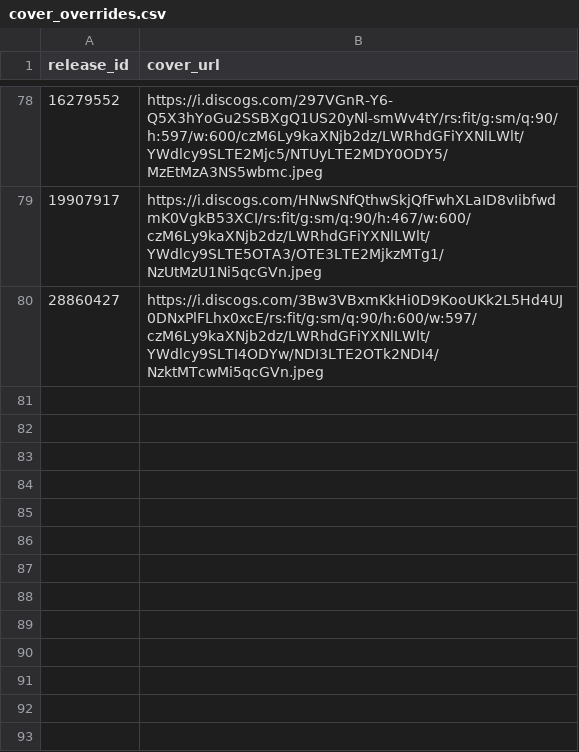
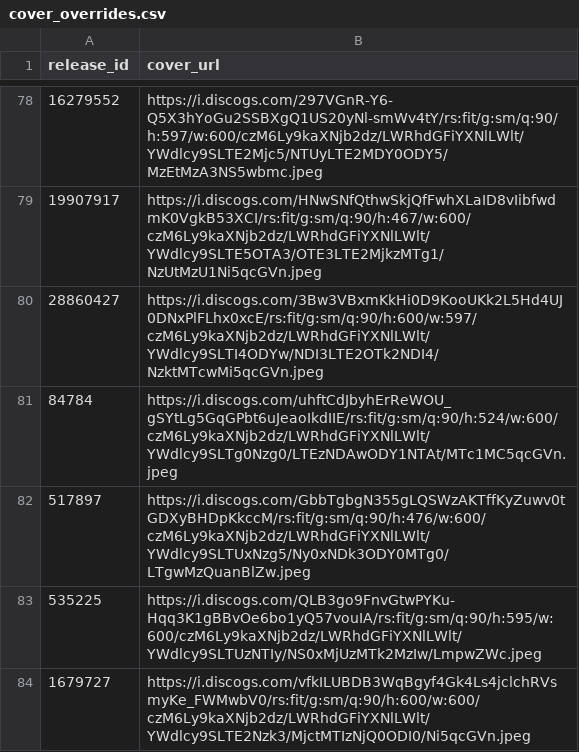
Before and after one commit to DHancock80/music-search-app, a CSV file: cover_overrides.csv, drawn as a sheet; only a part is shown, gaps mark what is left out.

Commit message:
Batch sync cover_overrides.csv (2025-05-08T20:04:56.619251 UTC)

```diff
--- a/cover_overrides.csv
+++ b/cover_overrides.csv
@@ -80 +80,5 @@ release_id,cover_url
 28860427,https://i.discogs.com/3Bw3VBxmKkHi0D9KooUKk2L5Hd4UJ0DNxPlFLhx0xcE/rs:fit/g:sm/q:90/h:600/w:597/czM6Ly9kaXNjb2dz/LWRhdGFiYXNlLWlt/YWdlcy9SLTI4ODYw/NDI3LTE2OTk2NDI4/NzktMTcwMi5qcGVn.jpeg
+84784,https://i.discogs.com/uhftCdJbyhErReWOU_gSYtLg5GqGPbt6uJeaoIkdIIE/rs:fit/g:sm/q:90/h:524/w:600/czM6Ly9kaXNjb2dz/LWRhdGFiYXNlLWlt/YWdlcy9SLTg0Nzg0/LTEzNDAwODY1NTAt/MTc1MC5qcGVn.jpeg
+517897,https://i.discogs.com/GbbTgbgN355gLQSWzAKTffKyZuwv0tGDXyBHDpKkccM/rs:fit/g:sm/q:90/h:476/w:600/czM6Ly9kaXNjb2dz/LWRhdGFiYXNlLWlt/YWdlcy9SLTUxNzg5/Ny0xNDk3ODY0MTg0/LTgwMzQuanBlZw.jpeg
+535225,https://i.discogs.com/QLB3go9FnvGtwPYKu-Hqq3K1gBBvOe6bo1yQ57vouIA/rs:fit/g:sm/q:90/h:595/w:600/czM6Ly9kaXNjb2dz/LWRhdGFiYXNlLWlt/YWdlcy9SLTUzNTIy/NS0xMjUzMTk2MzIw/LmpwZWc.jpeg
+1679727,https://i.discogs.com/vfkILUBDB3WqBgyf4Gk4Ls4jclchRVsmyKe_FWMwbV0/rs:fit/g:sm/q:90/h:600/w:600/czM6Ly9kaXNjb2dz/LWRhdGFiYXNlLWlt/YWdlcy9SLTE2Nzk3/MjctMTIzNjQ0ODI0/Ni5qcGVn.jpeg
```
